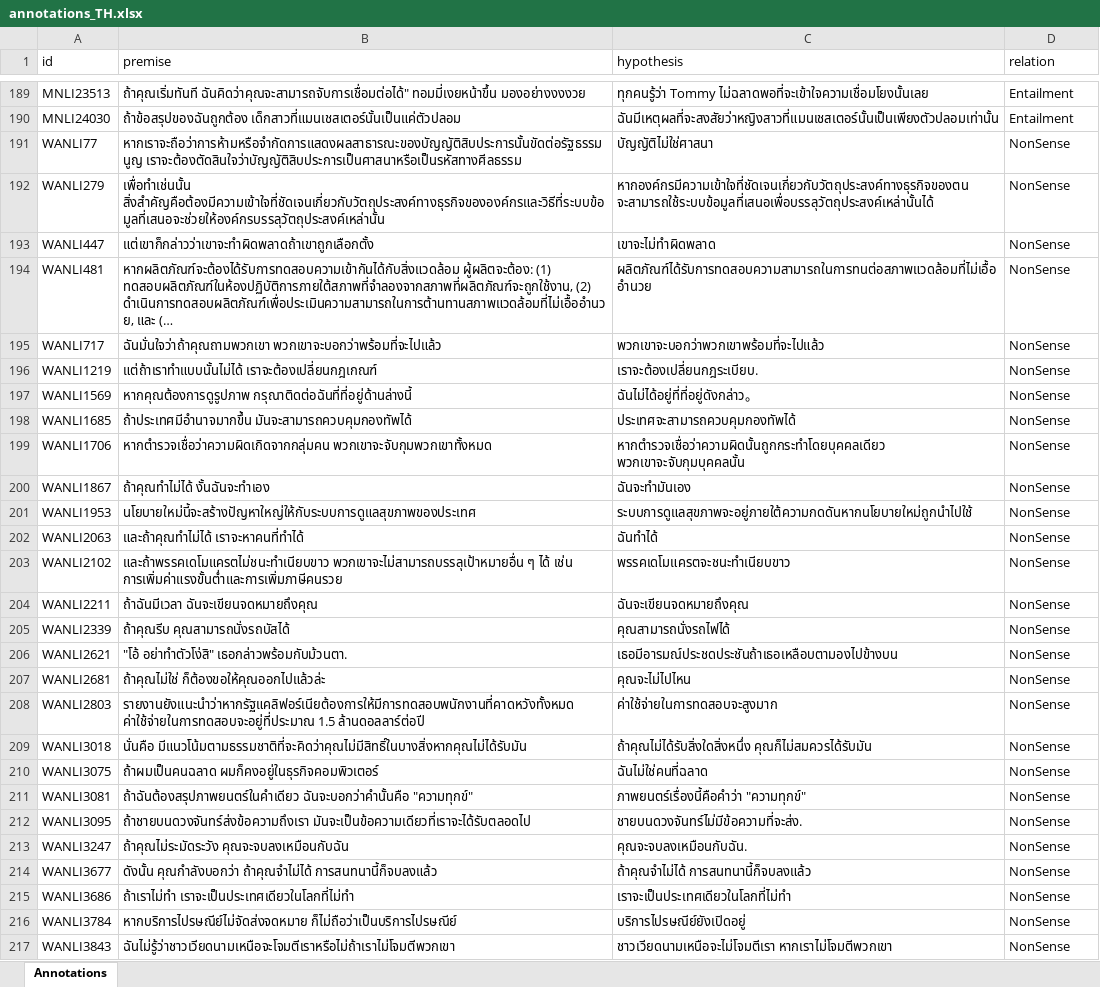
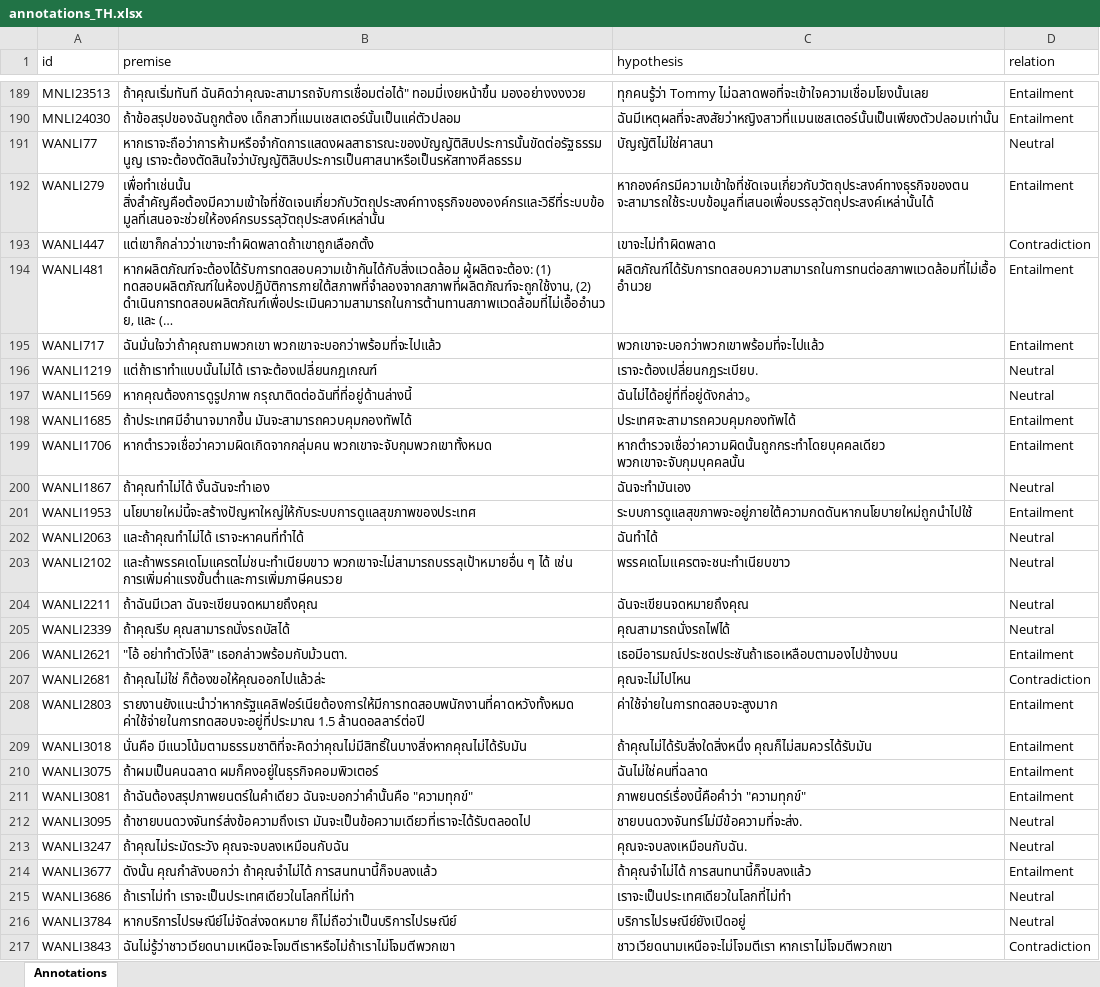
Before and after one commit to Muhsabrys/EasyAnnotation, an Excel workbook: Annotations/annotations_TH.xlsx, sheet Annotations, drawn as a sheet; only a part is shown, gaps mark what is left out; long unchanged cells end in …; values as stored, in another font and other column widths than the file's, no borders; the diff covers the shown part only; the diff names each change by its address in the sheet, - before the commit and + after, or states it on an @@ line.

Commit message:
Update Thai annotations

```diff
--- a/Annotations/annotations_TH.xlsx (sheet Annotations)
+++ b/Annotations/annotations_TH.xlsx (sheet Annotations)
-D191 (relation): NonSense
+D191 (relation): Neutral
-D192 (relation): NonSense
+D192 (relation): Entailment
-D193 (relation): NonSense
+D193 (relation): Contradiction
-D194:D195 (relation): NonSense
+D194:D195 (relation): Entailment
-D196:D197 (relation): NonSense
+D196:D197 (relation): Neutral
-D198:D199 (relation): NonSense
+D198:D199 (relation): Entailment
-D200 (relation): NonSense
+D200 (relation): Neutral
-D201 (relation): NonSense
+D201 (relation): Entailment
-D202:D205 (relation): NonSense
+D202:D205 (relation): Neutral
-D206 (relation): NonSense
+D206 (relation): Entailment
-D207 (relation): NonSense
+D207 (relation): Contradiction
-D208:D211 (relation): NonSense
+D208:D211 (relation): Entailment
-D212:D213 (relation): NonSense
+D212:D213 (relation): Neutral
-D214 (relation): NonSense
+D214 (relation): Entailment
-D215:D216 (relation): NonSense
+D215:D216 (relation): Neutral
-D217 (relation): NonSense
+D217 (relation): Contradiction
```
Also changed, not shown: 14 edited cells elsewhere in this sheet.
